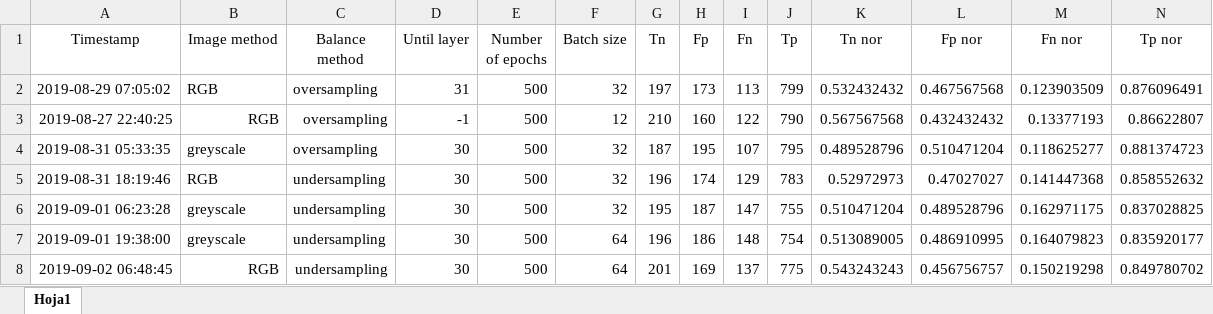
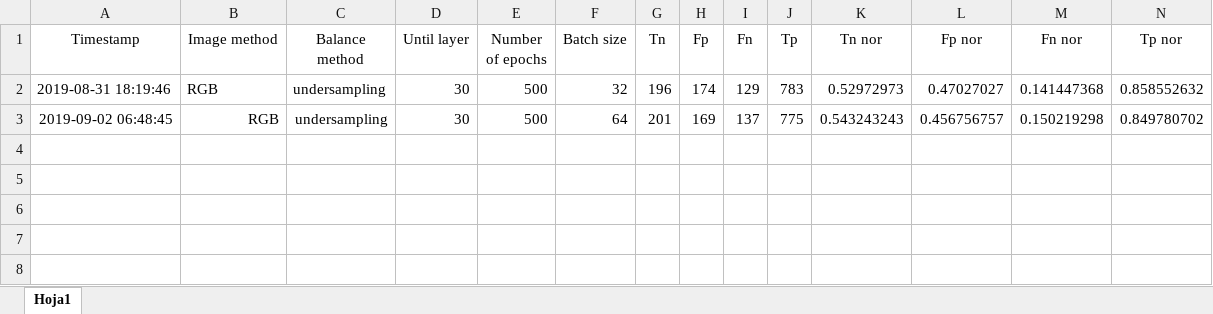
Before and after one commit to minguezalba/Speech-based-stress-detection-using-a-cross-modal-transfer-learning-approach, an Excel workbook: logs/results_local.xlsx, sheet Hoja1, drawn as a sheet; only a part is shown; values as stored, in another font and other column widths than the file's, no borders; rows hold the shown columns only; the diff names each change by its address in the sheet, - before the commit and + after, or states it on an @@ line.

Commit message:
Clean bad greyscale experiments

```diff
--- a/logs/results_local.xlsx (sheet Hoja1)
+++ b/logs/results_local.xlsx (sheet Hoja1)
-row 2: 2019-08-29 07:05:02 | RGB | oversampling | 31 | 500 | 32 | 197 | 173 | 113 | 799 | 0.532432432 | 0.467567568 | 0.123903509 | 0.876096491
-row 3: 2019-08-27 22:40:25 | RGB | oversampling | -1 | 500 | 12 | 210 | 160 | 122 | 790 | 0.567567568 | 0.432432432 | 0.13377193 | 0.86622807
-row 4: 2019-08-31 05:33:35 | greyscale | oversampling | 30 | 500 | 32 | 187 | 195 | 107 | 795 | 0.489528796 | 0.510471204 | 0.118625277 | 0.881374723
-row 6: 2019-09-01 06:23:28 | greyscale | undersampling | 30 | 500 | 32 | 195 | 187 | 147 | 755 | 0.510471204 | 0.489528796 | 0.162971175 | 0.837028825
-row 7: 2019-09-01 19:38:00 | greyscale | undersampling | 30 | 500 | 64 | 196 | 186 | 148 | 754 | 0.513089005 | 0.486910995 | 0.164079823 | 0.835920177
```
Also changed, not shown: logs/results_azure.xlsx, 5 other files.
